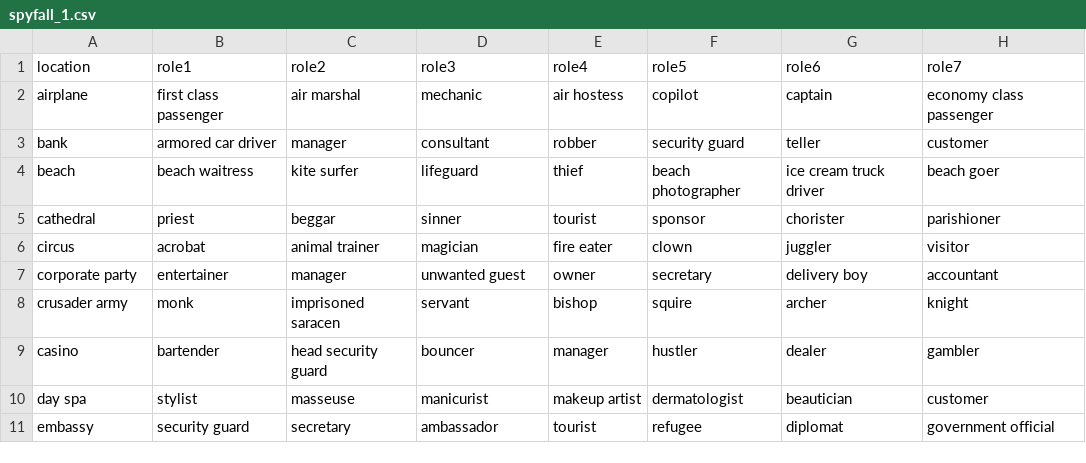
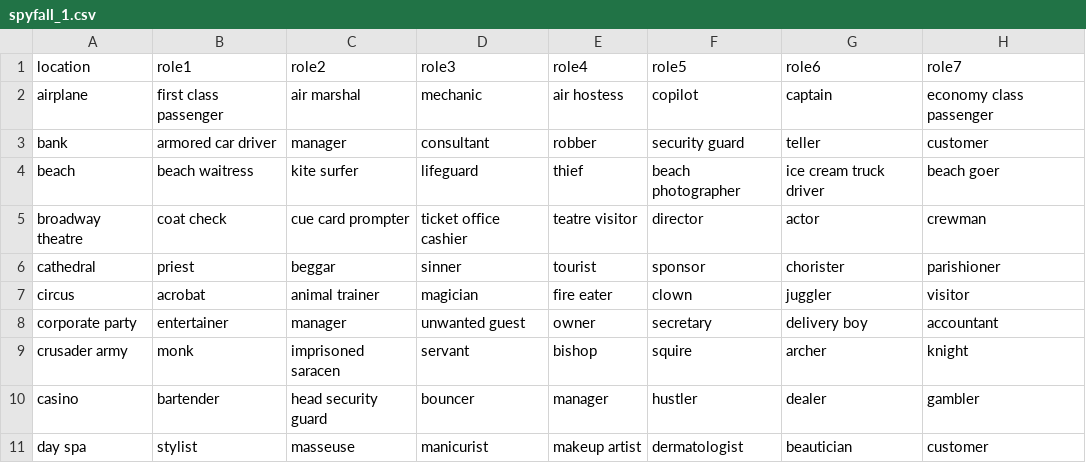
Before and after one commit to DannyOppenheimer/SpyFall, a CSV file: Storage/spyfall_1.csv, drawn as a sheet; only a part is shown; the shorter side is filled out with more unchanged rows; the diff names each change by its address in the sheet, - before the commit and + after, or states it on an @@ line.

Commit message:
Got spyfall 2 locations

```diff
--- a/Storage/spyfall_1.csv
+++ b/Storage/spyfall_1.csv
+row 5: broadway theatre | coat check | cue card prompter | ticket office cashier | teatre visitor | director | actor | crewman
```
Also changed, not shown: 1 other file.
